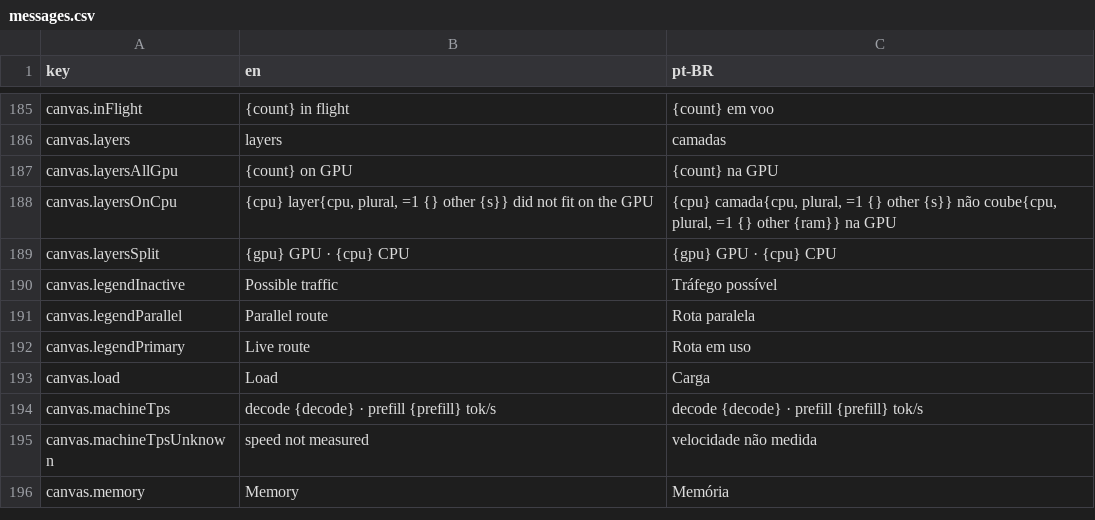
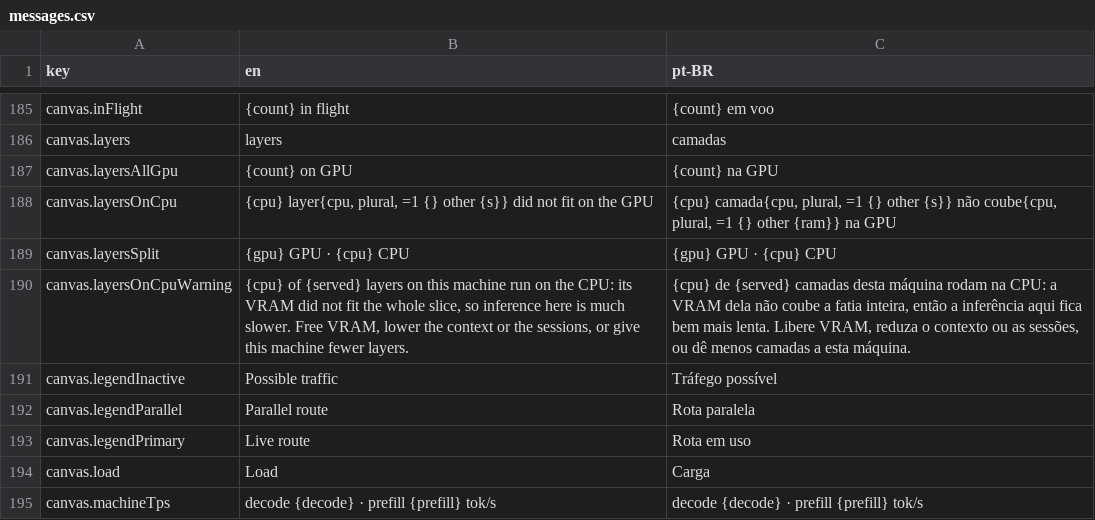
Before and after one commit to pieceofmindcloud/pom, a CSV file: apps/frontend/src/i18n/messages.csv, drawn as a sheet; only a part is shown, gaps mark what is left out; the shorter side is filled out with more unchanged rows.

```diff
--- a/apps/frontend/src/i18n/messages.csv
+++ b/apps/frontend/src/i18n/messages.csv
@@ -189,2 +189,3 @@ canvas.layersOnCpu,"{cpu} layer{cpu, plural, =1 {} other {s}} did not fit on the
 canvas.layersSplit,{gpu} GPU · {cpu} CPU,{gpu} GPU · {cpu} CPU
+canvas.layersOnCpuWarning,"{cpu} of {served} layers on this machine run on the CPU: its VRAM did not fit the whole slice, so inference here is much slower. Free VRAM, lower the context or the sessions, or give this machine fewer layers.","{cpu} de {served} camadas desta máquina rodam na CPU: a VRAM dela não coube a fatia inteira, então a inferência aqui fica bem mais lenta. Libere VRAM, reduza o contexto ou as sessões, ou dê menos camadas a esta máquina."
 canvas.legendInactive,Possible traffic,Tráfego possível
```
Also changed, not shown: 9 other files.
